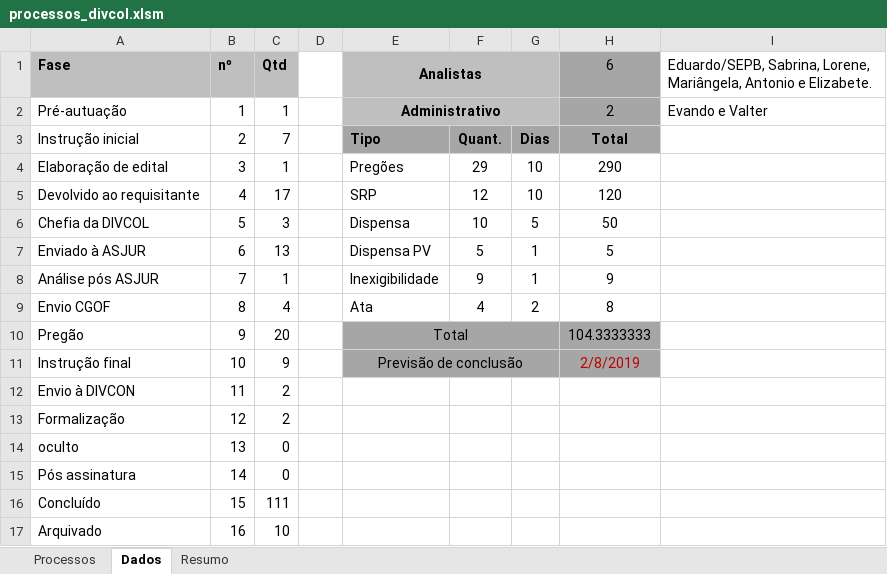
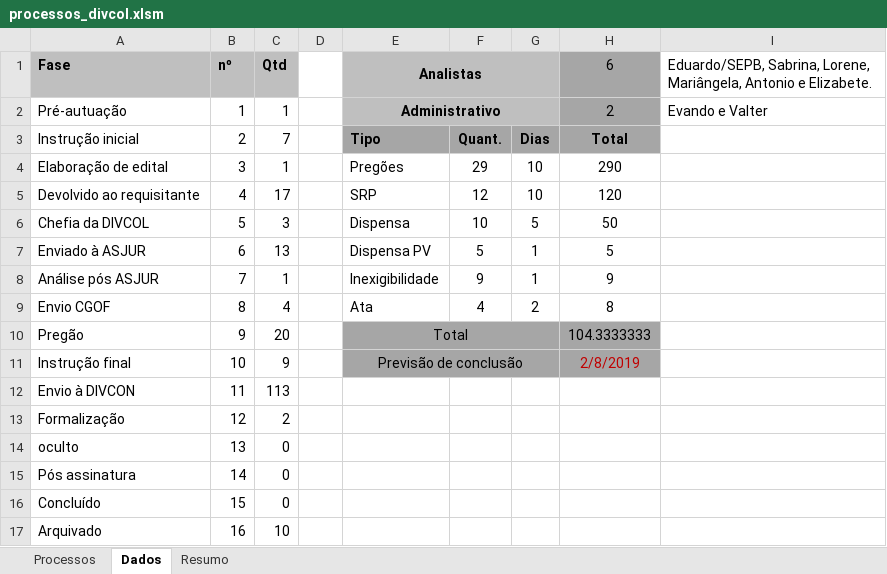
Before and after one commit to JeanerSilva/andamentophp, an Excel workbook: tabelas/processos_divcol.xlsm, sheet Dados, drawn as a sheet; values as stored, in another font and other column widths than the file's, no borders; the diff names each change by its address in the sheet, - before the commit and + after, or states it on an @@ line.

```diff
--- a/tabelas/processos_divcol.xlsm (sheet Dados)
+++ b/tabelas/processos_divcol.xlsm (sheet Dados)
-C12 (Qtd): 2
+C12 (Qtd): 113
-C16 (Qtd): 111
+C16 (Qtd): 0
```
Also changed, not shown: sheet Processos, hidden cells, 1 other file.
